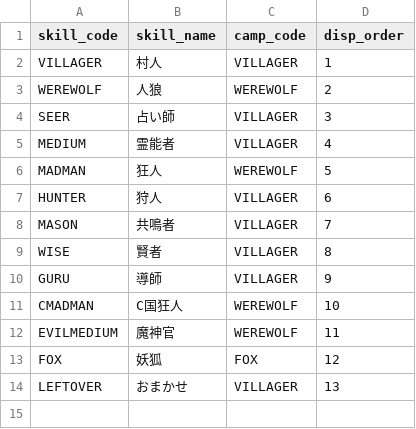
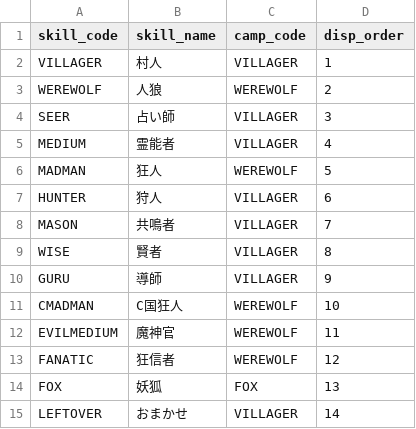
Before and after one commit to h-orito/wolf-mansion, a TSV file: dbflute_werewolf_mansiondb/playsql/data/common/tsv/UTF-8/04-SKILL.tsv, drawn as a sheet.

```diff
--- a/dbflute_werewolf_mansiondb/playsql/data/common/tsv/UTF-8/04-SKILL.tsv
+++ b/dbflute_werewolf_mansiondb/playsql/data/common/tsv/UTF-8/04-SKILL.tsv
@@ -12,3 +12,4 @@ CMADMAN	C国狂人	WEREWOLF	10
 EVILMEDIUM	魔神官	WEREWOLF	11
-FOX	妖狐	FOX	12
-LEFTOVER	おまかせ	VILLAGER	13
+FANATIC	狂信者	WEREWOLF	12
+FOX	妖狐	FOX	13
+LEFTOVER	おまかせ	VILLAGER	14
```
Also changed, not shown: 31 other files.
